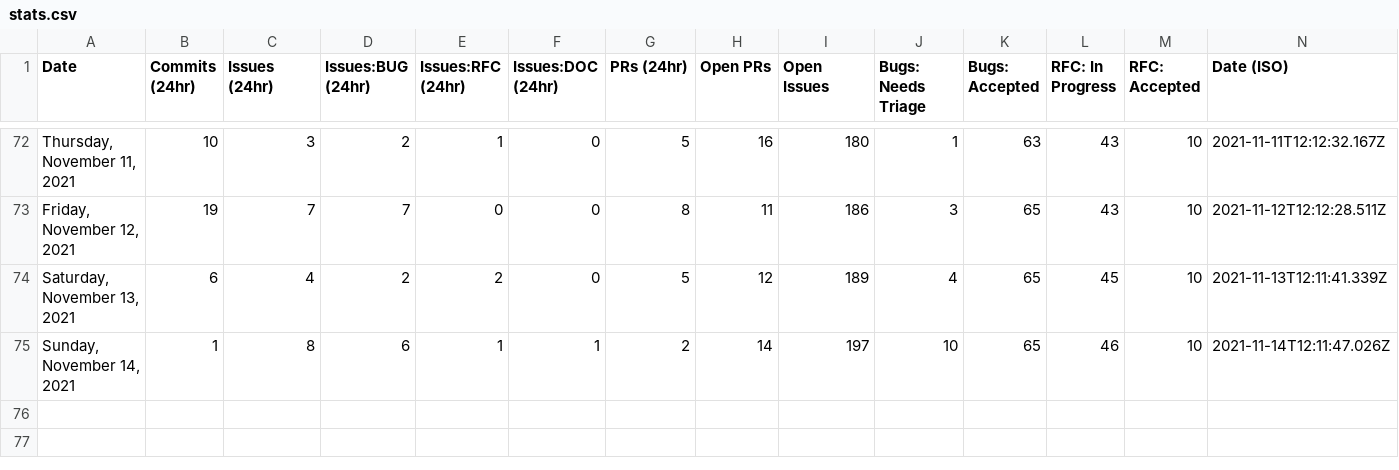
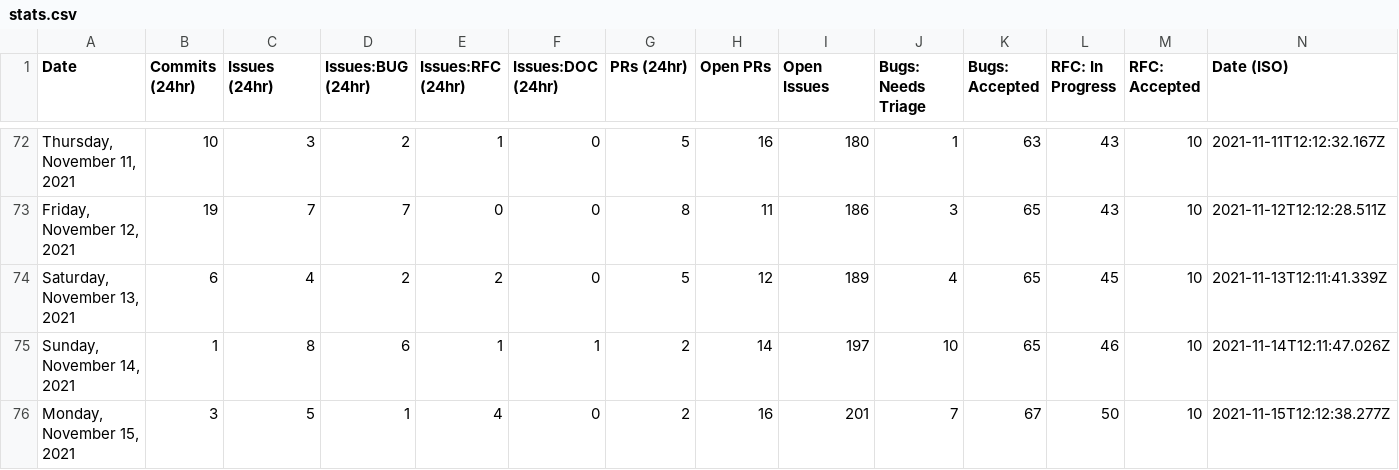
Before and after one commit to guiseek/astro, a CSV file: scripts/stats/stats.csv, drawn as a sheet; only a part is shown, gaps mark what is left out; the diff names each change by its address in the sheet, - before the commit and + after, or states it on an @@ line.

```diff
--- a/scripts/stats/stats.csv
+++ b/scripts/stats/stats.csv
+row 76: Monday, November 15, 2021 | 3 | 5 | 1 | 4 | 0 | 2 | 16 | 201 | 7 | 67 | 50 | 10 | 2021-11-15T12:12:38.277Z
```
